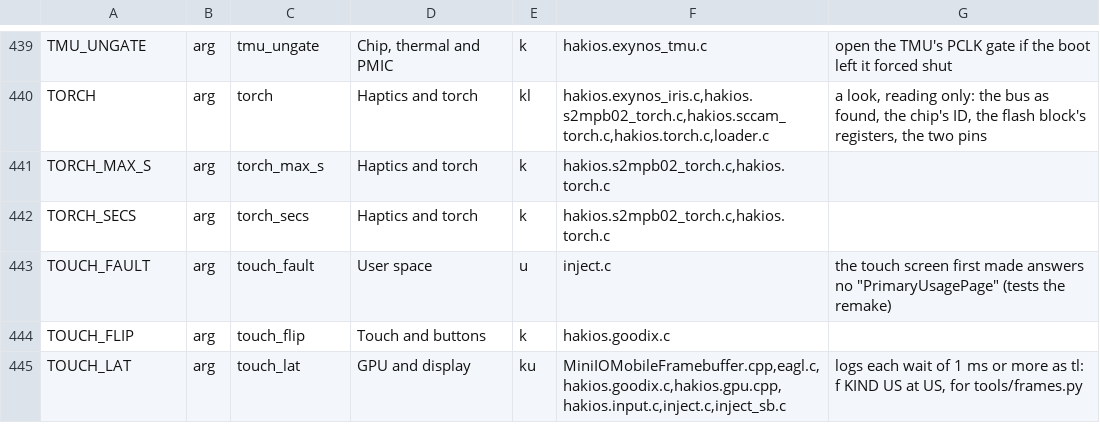
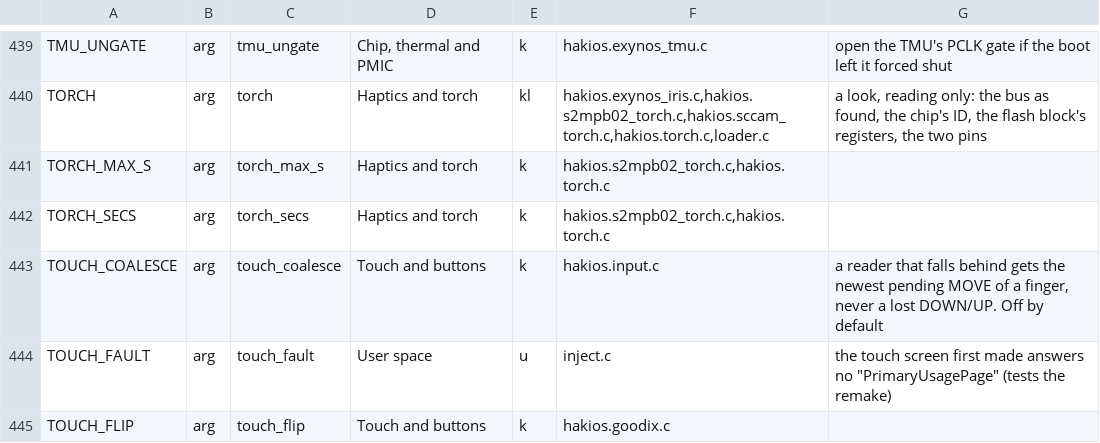
Before and after one commit to Scion-Project/hackios-xnu-kernel, a TSV file: configs/symbols.tsv, drawn as a sheet; only a part is shown, gaps mark what is left out; the shorter side is filled out with more unchanged rows; the diff names each change by its address in the sheet, - before the commit and + after, or states it on an @@ line.

Commit message:
Input: touch_coalesce=1, a slow reader gets the newest pending MOVE (off by default)
Adds hakios.touch_queue.h and its host test. With touch_coalesce=1 a
trailing MOVE of the same finger is replaced by the latest position;
DOWN, UP, other fingers and buttons are never merged. kern.hakios.touch_coalesced
counts replacements. Default 0 leaves the queue exactly as before.

From danstronics/ios-s9plus-exynos core/ (MIT, the HakiOS authors).

```diff
--- a/configs/symbols.tsv
+++ b/configs/symbols.tsv
+row 443: TOUCH_COALESCE | arg | touch_coalesce | Touch and buttons | k | hakios.input.c | a reader that falls behind gets the newest pending MOVE of a finger, never a lost DOWN/UP. Off by default
```
Also changed, not shown: 6 other files.
